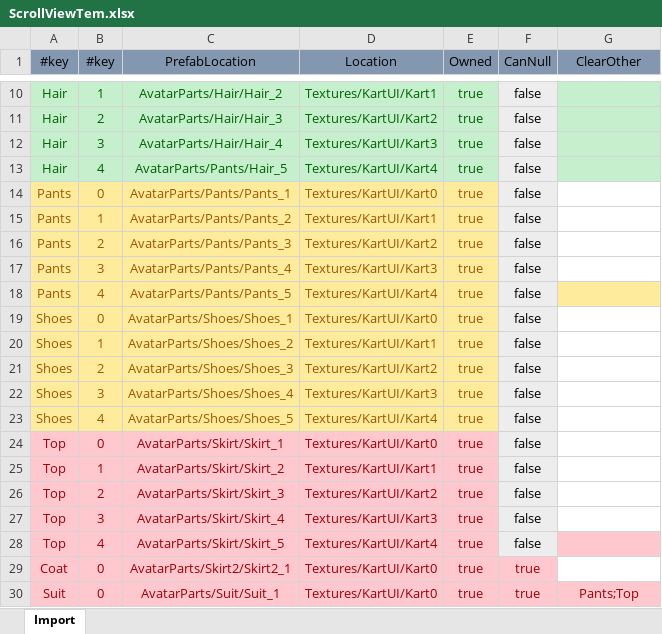
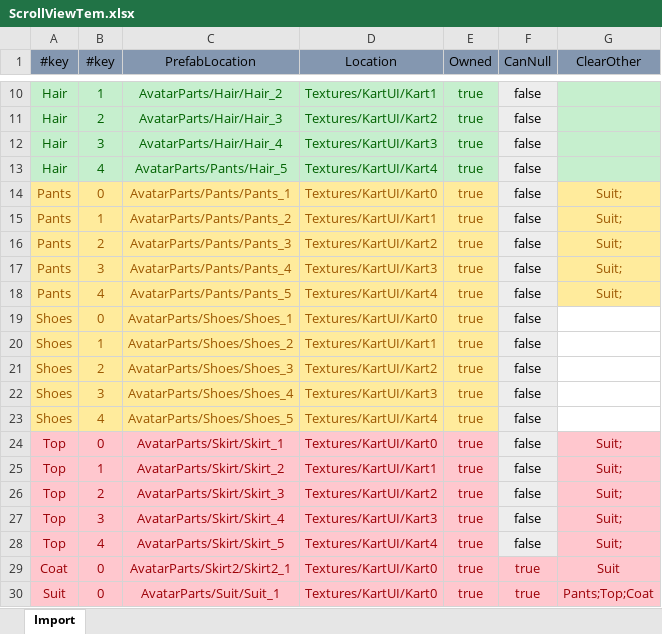
Before and after one commit to dalechn/DalechnLibrary, an Excel workbook: DressUp/Config/ScrollViewTem.xlsx, sheet Import, drawn as a sheet; only a part is shown, gaps mark what is left out; values as stored, in another font and other column widths than the file's, no borders; the diff names each change by its address in the sheet, - before the commit and + after, or states it on an @@ line.

```diff
--- a/DressUp/Config/ScrollViewTem.xlsx (sheet Import)
+++ b/DressUp/Config/ScrollViewTem.xlsx (sheet Import)
-G14:G18 (ClearOther): (empty)
+G14:G18 (ClearOther): Suit;
-G14:G17 fill: none
+G14:G17 fill: #FFEB9C
-G24:G28 (ClearOther): (empty)
+G24:G28 (ClearOther): Suit;
-G24:G27 fill: none
+G24:G27 fill: #FFC7CE
-G29 (ClearOther): (empty)
+G29 (ClearOther): Suit
-G29 fill: none
+G29 fill: #FFC7CE
-G30 (ClearOther): Pants;Top
+G30 (ClearOther): Pants;Top;Coat
```
Also changed, not shown: 3 other files.
